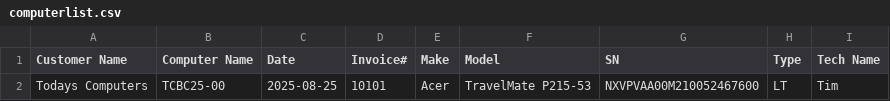
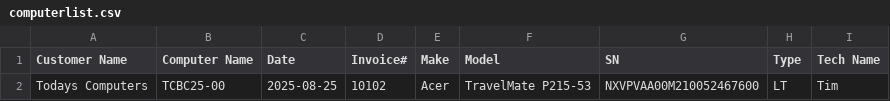
Before and after one commit to TCBCTim/BasicPrep, a CSV file: computerlist.csv, drawn as a sheet.

Commit message:
Updated computerlist.csv with TCBC25-00

```diff
--- a/computerlist.csv
+++ b/computerlist.csv
@@ -1,2 +1,2 @@
 "Customer Name","Computer Name","Date","Invoice#","Make","Model","SN","Type","Tech Name"
-"Todays Computers","TCBC25-00","2025-08-25","10101","Acer","TravelMate P215-53","NXVPVAA00M210052467600","LT","Tim"
+"Todays Computers","TCBC25-00","2025-08-25","10102","Acer","TravelMate P215-53","NXVPVAA00M210052467600","LT","Tim"
```
